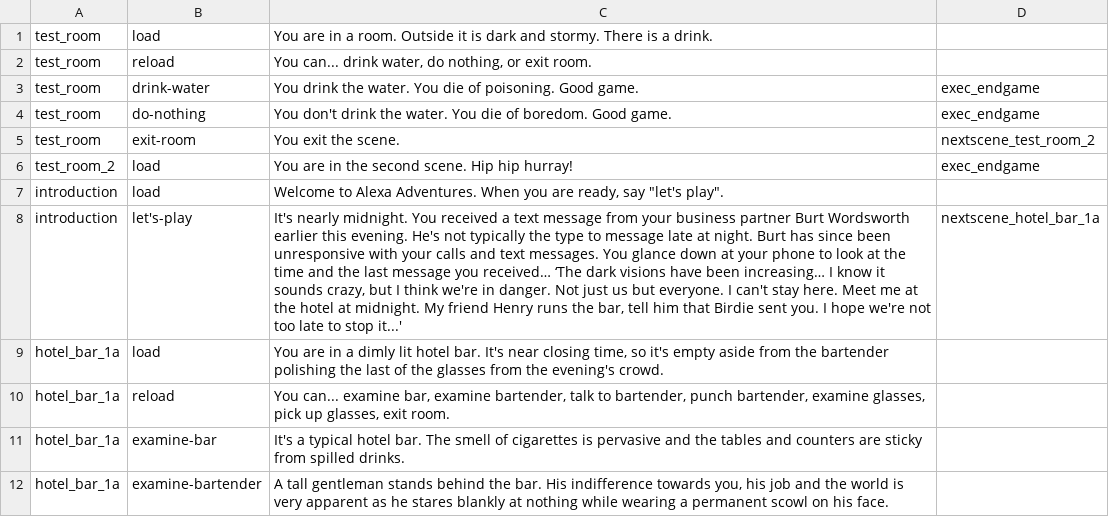
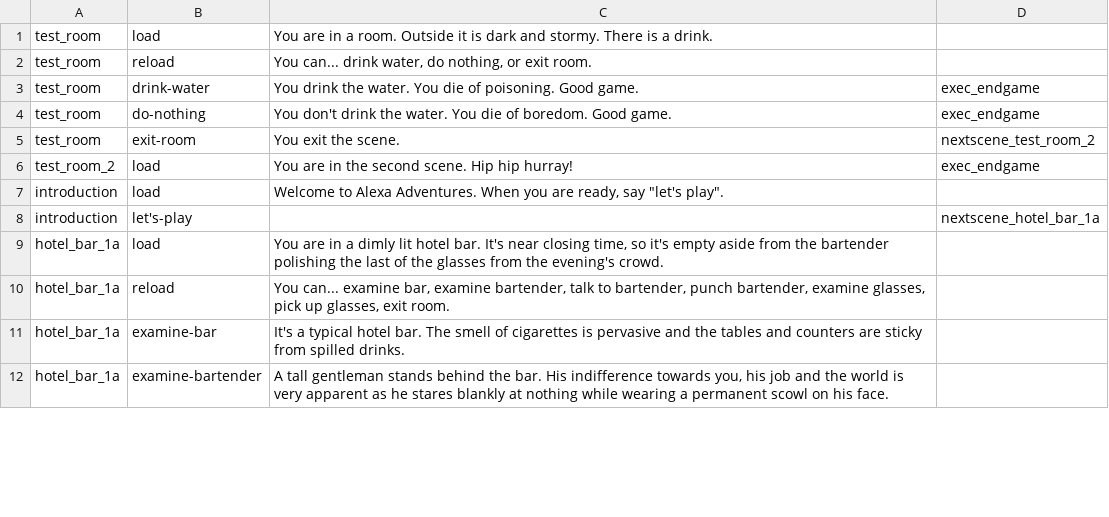
Before and after one commit to cecileceng/angelhack2016, a TSV file: rpg_assets.tsv, drawn as a sheet; only a part is shown; the diff names each change by its address in the sheet, - before the commit and + after, or states it on an @@ line.

```diff
--- a/rpg_assets.tsv
+++ b/rpg_assets.tsv
-C8: It's nearly midnight. You received a text message from your business partner Burt Wordsworth earlier this evening. He's not typically the type to message late at night. Burt has since been unresponsive with your calls and text messages. You glance down at your phone to look at the time and the last message you received… ‘The dark visions have been increasing… I know it sounds crazy, but I think we're in danger. Not just us but everyone. I can't stay here. Meet me at the hotel at midnight. My friend Henry runs the bar, tell him that Birdie sent you. I hope we're not too late to stop it...'
+C8: (empty)
```
Also changed, not shown: 3 other files.
